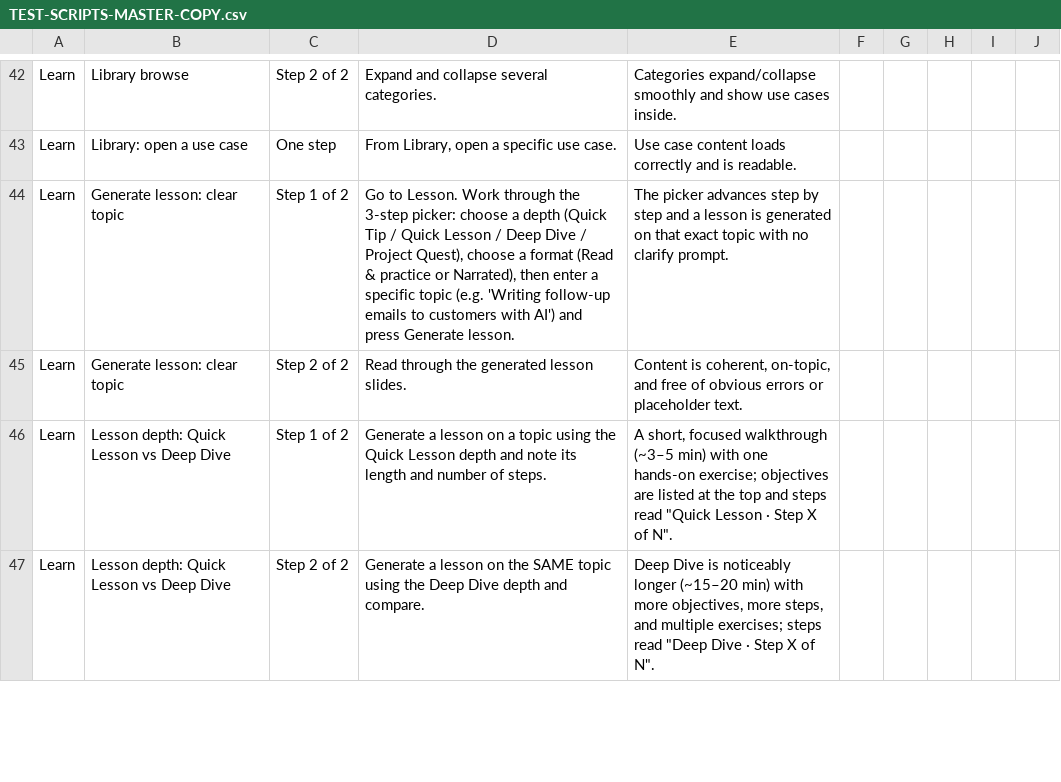
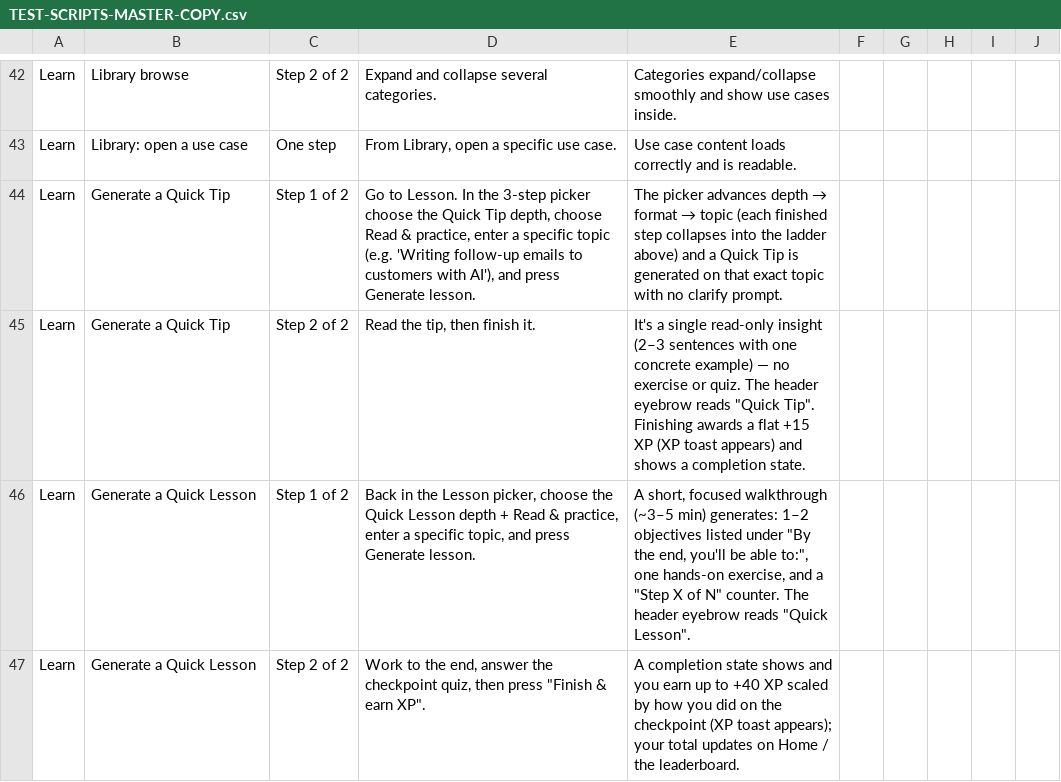
Before and after one commit to skylarhoover-26/Learning-Agent-Repository, a CSV file: docs/qa/TEST-SCRIPTS-MASTER-COPY.csv, drawn as a sheet; only a part is shown, gaps mark what is left out; the diff covers the shown part only.

```diff
--- a/docs/qa/TEST-SCRIPTS-MASTER-COPY.csv
+++ b/docs/qa/TEST-SCRIPTS-MASTER-COPY.csv
@@ -43,5 +43,5 @@ Learn,Library browse,Step 2 of 2,Expand and collapse several categories.,Categor
 Learn,Library: open a use case,One step,"From Library, open a specific use case.",Use case content loads correctly and is readable.,,,,,
-Learn,Generate lesson: clear topic,Step 1 of 2,"Go to Lesson. Work through the 3-step picker: choose a depth (Quick Tip / Quick Lesson / Deep Dive / Project Quest), choose a format (Read & practice or Narrated), then enter a specific topic (e.g. 'Writing follow-up emails to customers with AI') and press Generate lesson.",The picker advances step by step and a lesson is generated on that exact topic with no clarify prompt.,,,,,
-Learn,Generate lesson: clear topic,Step 2 of 2,Read through the generated lesson slides.,"Content is coherent, on-topic, and free of obvious errors or placeholder text.",,,,,
-Learn,Lesson depth: Quick Lesson vs Deep Dive,Step 1 of 2,Generate a lesson on a topic using the Quick Lesson depth and note its length and number of steps.,"A short, focused walkthrough (~3–5 min) with one hands-on exercise; objectives are listed at the top and steps read ""Quick Lesson · Step X of N"".",,,,,
-Learn,Lesson depth: Quick Lesson vs Deep Dive,Step 2 of 2,Generate a lesson on the SAME topic using the Deep Dive depth and compare.,"Deep Dive is noticeably longer (~15–20 min) with more objectives, more steps, and multiple exercises; steps read ""Deep Dive · Step X of N"".",,,,,
+Learn,Generate a Quick Tip,Step 1 of 2,"Go to Lesson. In the 3-step picker choose the Quick Tip depth, choose Read & practice, enter a specific topic (e.g. 'Writing follow-up emails to customers with AI'), and press Generate lesson.",The picker advances depth → format → topic (each finished step collapses into the ladder above) and a Quick Tip is generated on that exact topic with no clarify prompt.,,,,,
+Learn,Generate a Quick Tip,Step 2 of 2,"Read the tip, then finish it.","It's a single read-only insight (2–3 sentences with one concrete example) — no exercise or quiz. The header eyebrow reads ""Quick Tip"". Finishing awards a flat +15 XP (XP toast appears) and shows a completion state.",,,,,
+Learn,Generate a Quick Lesson,Step 1 of 2,"Back in the Lesson picker, choose the Quick Lesson depth + Read & practice, enter a specific topic, and press Generate lesson.","A short, focused walkthrough (~3–5 min) generates: 1–2 objectives listed under ""By the end, you'll be able to:"", one hands-on exercise, and a ""Step X of N"" counter. The header eyebrow reads ""Quick Lesson"".",,,,,
+Learn,Generate a Quick Lesson,Step 2 of 2,"Work to the end, answer the checkpoint quiz, then press ""Finish & earn XP"".",A completion state shows and you earn up to +40 XP scaled by how you did on the checkpoint (XP toast appears); your total updates on Home / the leaderboard.,,,,,
```
Also changed, not shown: 5 added rows, 3 removed rows and 21 edited cells elsewhere in this file.
